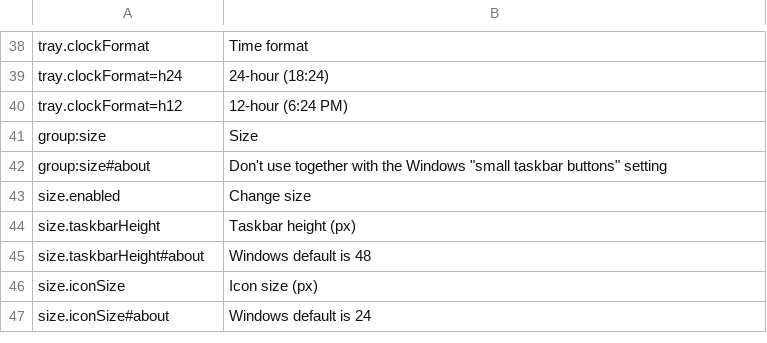
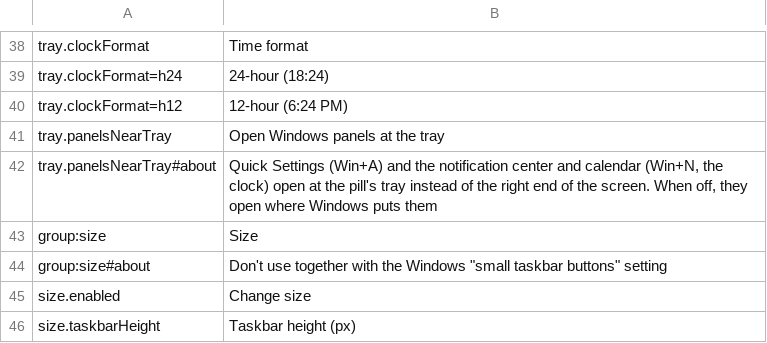
Before and after one commit to hyeon1035298/PillTaskbar_BloomAddon, a TSV file: tools/names-en.tsv, drawn as a sheet; only a part is shown, gaps mark what is left out; the shorter side is filled out with more unchanged rows; the diff names each change by its address in the sheet, - before the commit and + after, or states it on an @@ line.

```diff
--- a/tools/names-en.tsv
+++ b/tools/names-en.tsv
+row 41: tray.panelsNearTray | Open Windows panels at the tray
+row 42: tray.panelsNearTray#about | Quick Settings (Win+A) and the notification center and calendar (Win+N, the clock) open at the pill's tray instead of the right end of the screen. When off, they open where Windows puts them
```
Also changed, not shown: 14 other files.
